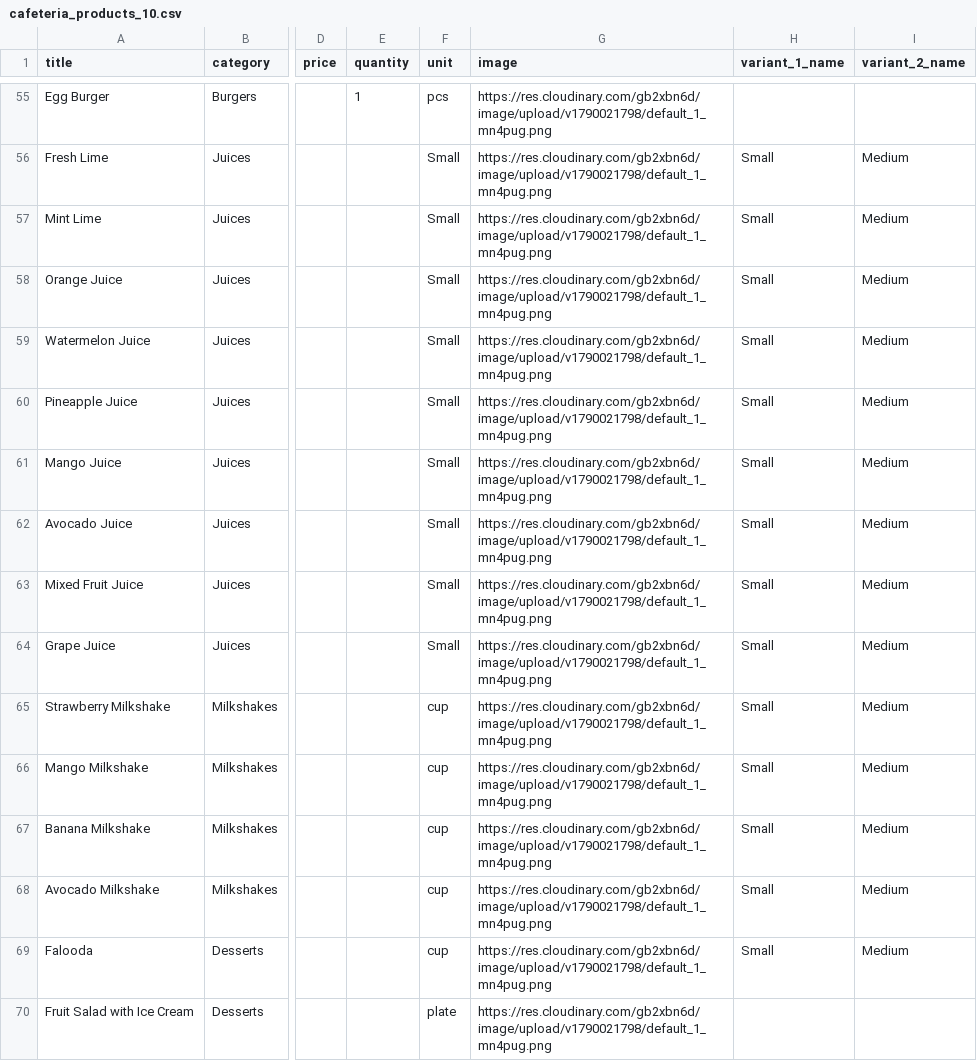
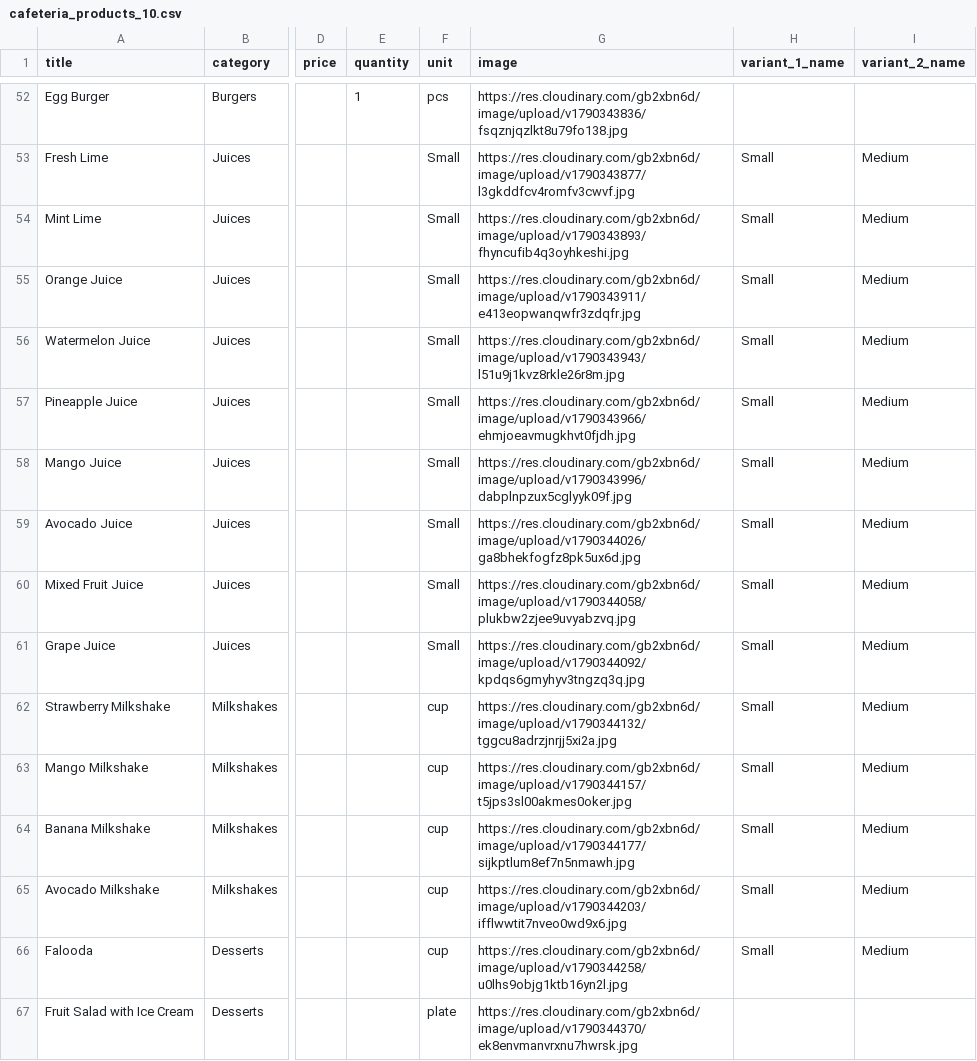
Before and after one commit to Nearbys/products, a CSV file: public/cafeteria_products_10.csv, drawn as a sheet; only a part is shown, gaps mark what is left out; addresses are those after the commit; the diff covers the shown part only; the diff names each change by its address in the sheet, - before the commit and + after, or states it on an @@ line.

Commit message:
Add files via upload

```diff
--- a/public/cafeteria_products_10.csv
+++ b/public/cafeteria_products_10.csv
-G52 (image): https://res.cloudinary.com/gb2xbn6d/image/upload/v1790021798/default_1_mn4pug.png
+G52 (image): https://res.cloudinary.com/gb2xbn6d/image/upload/v1790343836/fsqznjqzlkt8u79fo138.jpg
-G53 (image): https://res.cloudinary.com/gb2xbn6d/image/upload/v1790021798/default_1_mn4pug.png
+G53 (image): https://res.cloudinary.com/gb2xbn6d/image/upload/v1790343877/l3gkddfcv4romfv3cwvf.jpg
-G54 (image): https://res.cloudinary.com/gb2xbn6d/image/upload/v1790021798/default_1_mn4pug.png
+G54 (image): https://res.cloudinary.com/gb2xbn6d/image/upload/v1790343893/fhyncufib4q3oyhkeshi.jpg
-G55 (image): https://res.cloudinary.com/gb2xbn6d/image/upload/v1790021798/default_1_mn4pug.png
+G55 (image): https://res.cloudinary.com/gb2xbn6d/image/upload/v1790343911/e413eopwanqwfr3zdqfr.jpg
-G56 (image): https://res.cloudinary.com/gb2xbn6d/image/upload/v1790021798/default_1_mn4pug.png
+G56 (image): https://res.cloudinary.com/gb2xbn6d/image/upload/v1790343943/l51u9j1kvz8rkle26r8m.jpg
-G57 (image): https://res.cloudinary.com/gb2xbn6d/image/upload/v1790021798/default_1_mn4pug.png
+G57 (image): https://res.cloudinary.com/gb2xbn6d/image/upload/v1790343966/ehmjoeavmugkhvt0fjdh.jpg
-G58 (image): https://res.cloudinary.com/gb2xbn6d/image/upload/v1790021798/default_1_mn4pug.png
+G58 (image): https://res.cloudinary.com/gb2xbn6d/image/upload/v1790343996/dabplnpzux5cglyyk09f.jpg
-G59 (image): https://res.cloudinary.com/gb2xbn6d/image/upload/v1790021798/default_1_mn4pug.png
+G59 (image): https://res.cloudinary.com/gb2xbn6d/image/upload/v1790344026/ga8bhekfogfz8pk5ux6d.jpg
-G60 (image): https://res.cloudinary.com/gb2xbn6d/image/upload/v1790021798/default_1_mn4pug.png
+G60 (image): https://res.cloudinary.com/gb2xbn6d/image/upload/v1790344058/plukbw2zjee9uvyabzvq.jpg
-G61 (image): https://res.cloudinary.com/gb2xbn6d/image/upload/v1790021798/default_1_mn4pug.png
+G61 (image): https://res.cloudinary.com/gb2xbn6d/image/upload/v1790344092/kpdqs6gmyhyv3tngzq3q.jpg
-G62 (image): https://res.cloudinary.com/gb2xbn6d/image/upload/v1790021798/default_1_mn4pug.png
+G62 (image): https://res.cloudinary.com/gb2xbn6d/image/upload/v1790344132/tggcu8adrzjnrjj5xi2a.jpg
-G63 (image): https://res.cloudinary.com/gb2xbn6d/image/upload/v1790021798/default_1_mn4pug.png
+G63 (image): https://res.cloudinary.com/gb2xbn6d/image/upload/v1790344157/t5jps3sl00akmes0oker.jpg
-G64 (image): https://res.cloudinary.com/gb2xbn6d/image/upload/v1790021798/default_1_mn4pug.png
+G64 (image): https://res.cloudinary.com/gb2xbn6d/image/upload/v1790344177/sijkptlum8ef7n5nmawh.jpg
-G65 (image): https://res.cloudinary.com/gb2xbn6d/image/upload/v1790021798/default_1_mn4pug.png
+G65 (image): https://res.cloudinary.com/gb2xbn6d/image/upload/v1790344203/ifflwwtit7nveo0wd9x6.jpg
-G66 (image): https://res.cloudinary.com/gb2xbn6d/image/upload/v1790021798/default_1_mn4pug.png
+G66 (image): https://res.cloudinary.com/gb2xbn6d/image/upload/v1790344258/u0lhs9objg1ktb16yn2l.jpg
-G67 (image): https://res.cloudinary.com/gb2xbn6d/image/upload/v1790021798/default_1_mn4pug.png
+G67 (image): https://res.cloudinary.com/gb2xbn6d/image/upload/v1790344370/ek8envmanvrxnu7hwrsk.jpg
```
Also changed, not shown: 3 removed rows and 60 edited cells elsewhere in this file.
